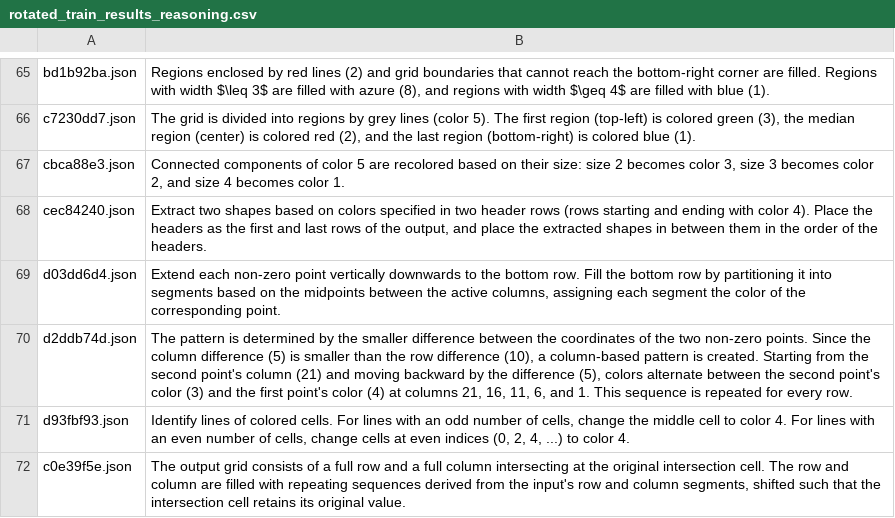
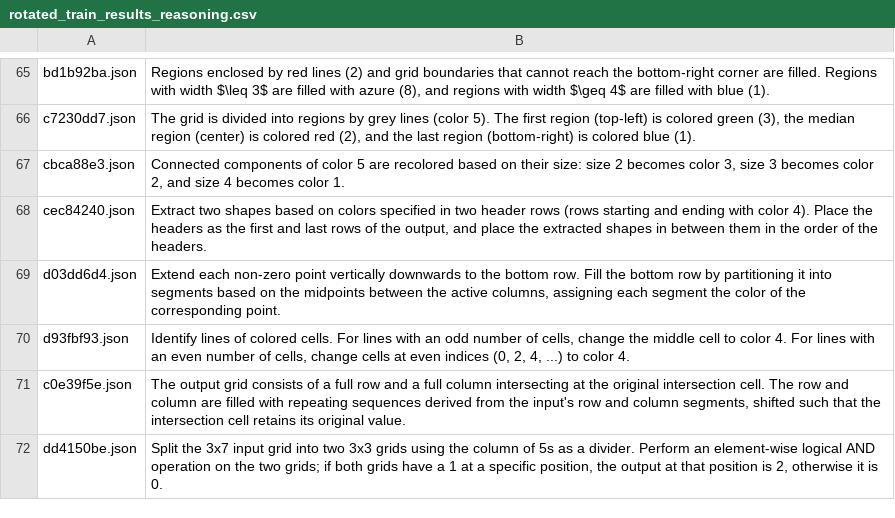
Before and after one commit to Finardoleo/PCI---GrupoA, a CSV file: Results/Gemma/Rotated Training Data Set/rotated_train_results_reasoning.csv, drawn as a sheet; only a part is shown, gaps mark what is left out; the shorter side is filled out with more unchanged rows; the diff names each change by its address in the sheet, - before the commit and + after, or states it on an @@ line.

```diff
--- a/Results/Gemma/Rotated Training Data Set/rotated_train_results_reasoning.csv
+++ b/Results/Gemma/Rotated Training Data Set/rotated_train_results_reasoning.csv
-row 70: d2ddb74d.json | The pattern is determined by the smaller difference between the coordinates of the two non-zero points. Since the column difference (5) is smaller than the row difference (10), a column-based pattern is created. Starting from the second point's column (21) and moving backward by the difference (5), colors alternate between the second point's color (3) and the first point's color (4) at columns 21, 16, 11, 6, and 1. This sequence is repeated for every row.
```
Also changed, not shown: Results/Gemma/Rotated Training Data Set/rotated_train_results_accuracy.csv, Results/Gemma/Rotated Training Data Set/rotated_train_results_grids.csv, 10 other files.
